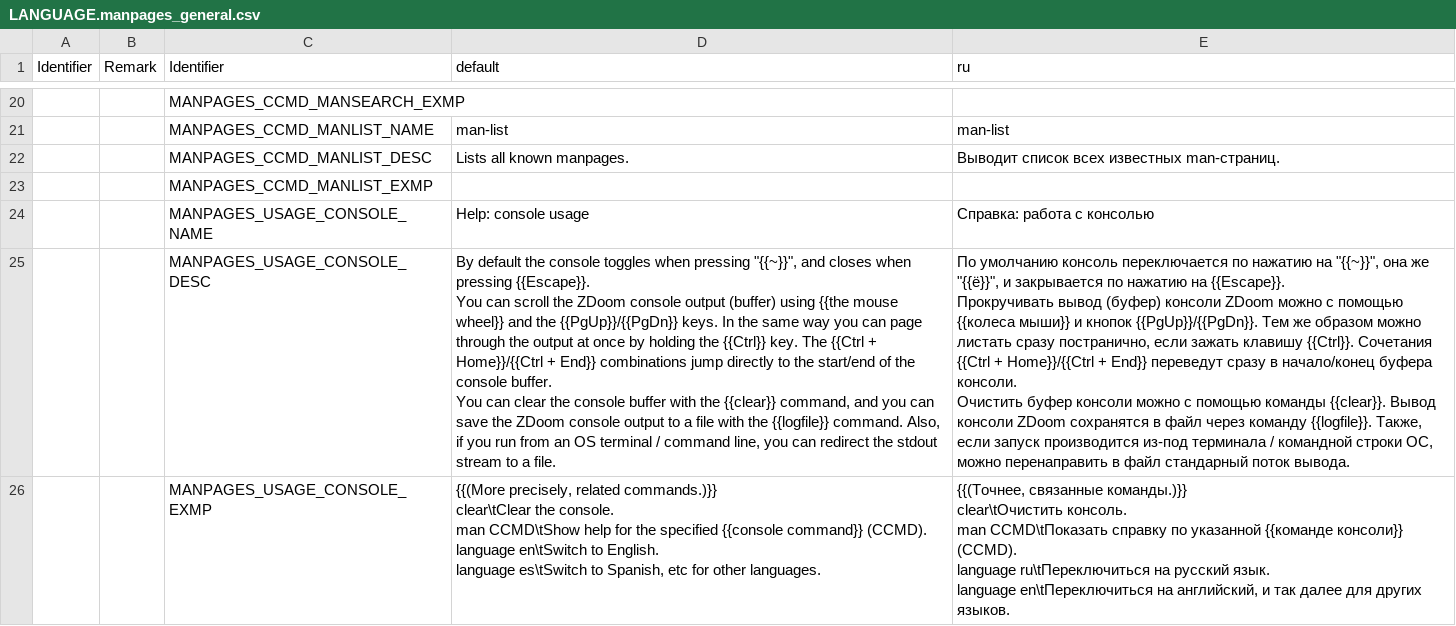
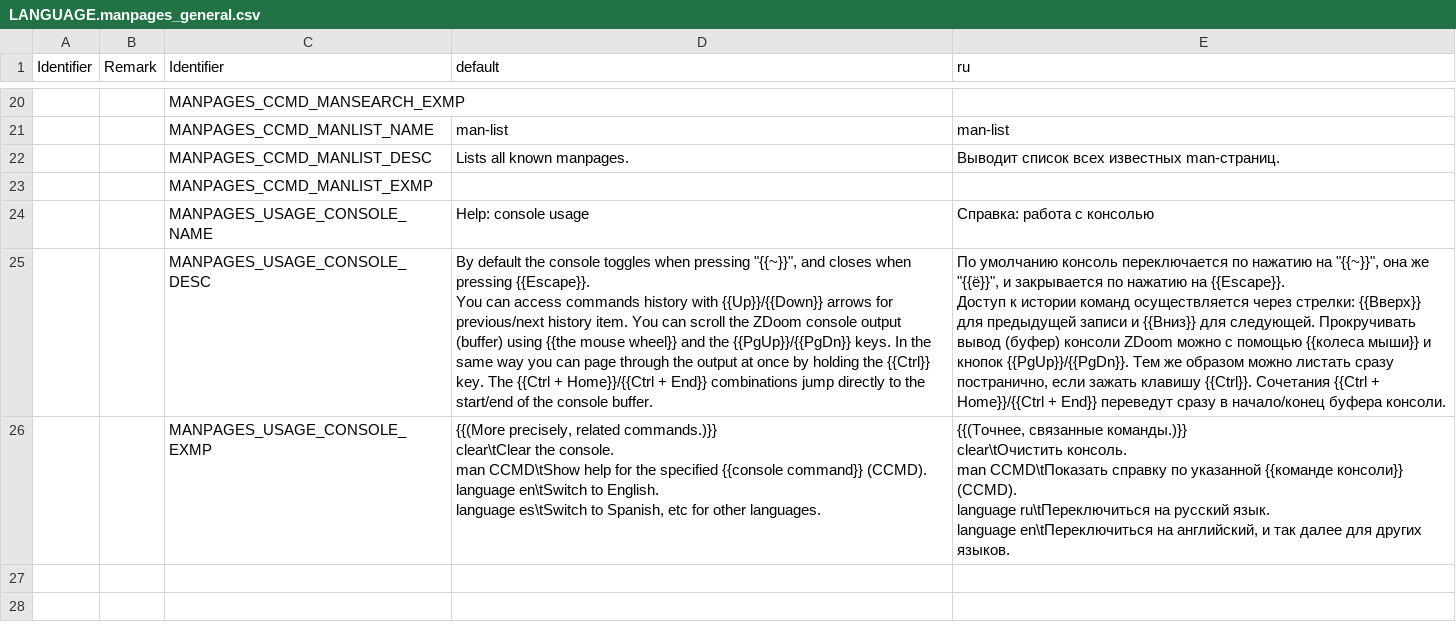
Before and after one commit to LLDM-Doom-Modding/zdoom-manpages, a CSV file: LANGUAGE.manpages_general.csv, drawn as a sheet; only a part is shown, gaps mark what is left out; ↵ is a line break in a cell; the diff names each change by its address in the sheet, - before the commit and + after, or states it on an @@ line.

Commit message:
Better "Help: console usage" manpage.
See `man console`.

```diff
--- a/LANGUAGE.manpages_general.csv
+++ b/LANGUAGE.manpages_general.csv
-D25 (default): …You can scroll the ZDoom console output (buffer) using {{the mouse wheel}} and the {{PgUp}}/{{PgDn}} keys. In the same way you can page through the output at once by holding the {{Ctrl}} key. The {{Ctrl + Home}}/{{Ctrl + End}} combinations jump directly to the start/end of the console buffer. ↵ You can clear the console buffer with the {{clear}} command, and you can save the ZDoom console output to a file with the {{logfile}} command. Also, if you run from an OS terminal / command line, you can redirect the stdout stream to a file.
+D25 (default): …You can access commands history with {{Up}}/{{Down}} arrows for previous/next history item. You can scroll the ZDoom console output (buffer) using {{the mouse wheel}} and the {{PgUp}}/{{PgDn}} keys. In the same way you can page through the output at once by holding the {{Ctrl}} key. The {{Ctrl + Home}}/{{Ctrl + End}} combinations jump directly to the start/end of the console buffer.
-E25 (ru): …на {{Escape}}. ↵ Прокручивать вывод (буфер) консоли ZDoom можно с помощью {{колеса мыши}} и кнопок {{PgUp}}/{{PgDn}}. Тем же образом можно листать сразу постранично, если зажать клавишу {{Ctrl}}. Сочетания {{Ctrl + Home}}/{{Ctrl + End}} переведут сразу в начало/конец буфера консоли. ↵ Очистить буфер консоли можно с помощью команды {{clear}}. Вывод консоли ZDoom сохранятся в файл через команду {{logfile}}. Также, если запуск производится из-под терминала / командной строки ОС, можно перенаправить в файл стандарный поток вывода.
+E25 (ru): …на {{Escape}}. ↵ Доступ к истории команд осуществляется через стрелки: {{Вверх}} для предыдущей записи и {{Вниз}} для следующей. Прокручивать вывод (буфер) консоли ZDoom можно с помощью {{колеса мыши}} и кнопок {{PgUp}}/{{PgDn}}. Тем же образом можно листать сразу постранично, если зажать клавишу {{Ctrl}}. Сочетания {{Ctrl + Home}}/{{Ctrl + End}} переведут сразу в начало/конец буфера консоли.
```
